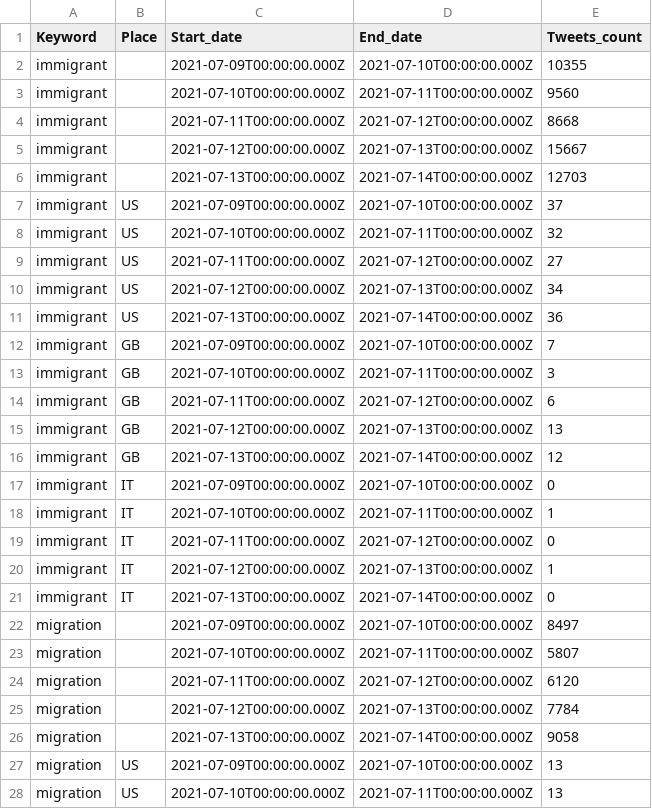
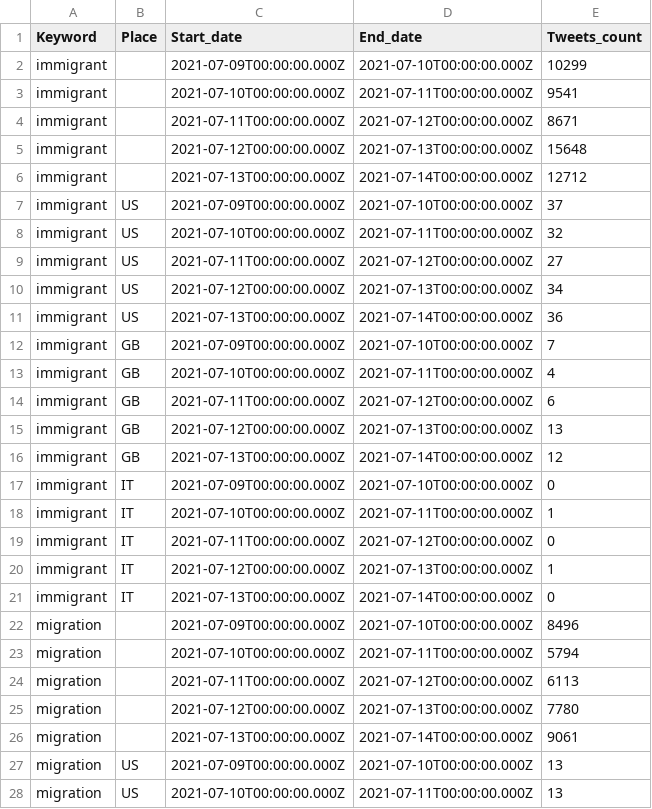
Before and after one commit to MarianaYepesA/Scrape_tweets, a CSV file: Output/Tweet_count_final_euro_2021.csv, drawn as a sheet; only a part is shown.

Commit message:
Get old tweets function

```diff
--- a/Output/Tweet_count_final_euro_2021.csv
+++ b/Output/Tweet_count_final_euro_2021.csv
@@ -1,7 +1,7 @@
 Keyword,Place,Start_date,End_date,Tweets_count
-immigrant,,2021-07-09T00:00:00.000Z,2021-07-10T00:00:00.000Z,10355
-immigrant,,2021-07-10T00:00:00.000Z,2021-07-11T00:00:00.000Z,9560
-immigrant,,2021-07-11T00:00:00.000Z,2021-07-12T00:00:00.000Z,8668
-immigrant,,2021-07-12T00:00:00.000Z,2021-07-13T00:00:00.000Z,15667
-immigrant,,2021-07-13T00:00:00.000Z,2021-07-14T00:00:00.000Z,12703
+immigrant,,2021-07-09T00:00:00.000Z,2021-07-10T00:00:00.000Z,10299
+immigrant,,2021-07-10T00:00:00.000Z,2021-07-11T00:00:00.000Z,9541
+immigrant,,2021-07-11T00:00:00.000Z,2021-07-12T00:00:00.000Z,8671
+immigrant,,2021-07-12T00:00:00.000Z,2021-07-13T00:00:00.000Z,15648
+immigrant,,2021-07-13T00:00:00.000Z,2021-07-14T00:00:00.000Z,12712
 immigrant,US,2021-07-09T00:00:00.000Z,2021-07-10T00:00:00.000Z,37
@@ -12,3 +12,3 @@ immigrant,US,2021-07-13T00:00:00.000Z,2021-07-14T00:00:00.000Z,36
 immigrant,GB,2021-07-09T00:00:00.000Z,2021-07-10T00:00:00.000Z,7
-immigrant,GB,2021-07-10T00:00:00.000Z,2021-07-11T00:00:00.000Z,3
+immigrant,GB,2021-07-10T00:00:00.000Z,2021-07-11T00:00:00.000Z,4
 immigrant,GB,2021-07-11T00:00:00.000Z,2021-07-12T00:00:00.000Z,6
@@ -21,7 +21,7 @@ immigrant,IT,2021-07-12T00:00:00.000Z,2021-07-13T00:00:00.000Z,1
 immigrant,IT,2021-07-13T00:00:00.000Z,2021-07-14T00:00:00.000Z,0
-migration,,2021-07-09T00:00:00.000Z,2021-07-10T00:00:00.000Z,8497
-migration,,2021-07-10T00:00:00.000Z,2021-07-11T00:00:00.000Z,5807
-migration,,2021-07-11T00:00:00.000Z,2021-07-12T00:00:00.000Z,6120
-migration,,2021-07-12T00:00:00.000Z,2021-07-13T00:00:00.000Z,7784
-migration,,2021-07-13T00:00:00.000Z,2021-07-14T00:00:00.000Z,9058
+migration,,2021-07-09T00:00:00.000Z,2021-07-10T00:00:00.000Z,8496
+migration,,2021-07-10T00:00:00.000Z,2021-07-11T00:00:00.000Z,5794
+migration,,2021-07-11T00:00:00.000Z,2021-07-12T00:00:00.000Z,6113
+migration,,2021-07-12T00:00:00.000Z,2021-07-13T00:00:00.000Z,7780
+migration,,2021-07-13T00:00:00.000Z,2021-07-14T00:00:00.000Z,9061
 migration,US,2021-07-09T00:00:00.000Z,2021-07-10T00:00:00.000Z,13
```
Also changed, not shown: 8 other files.
